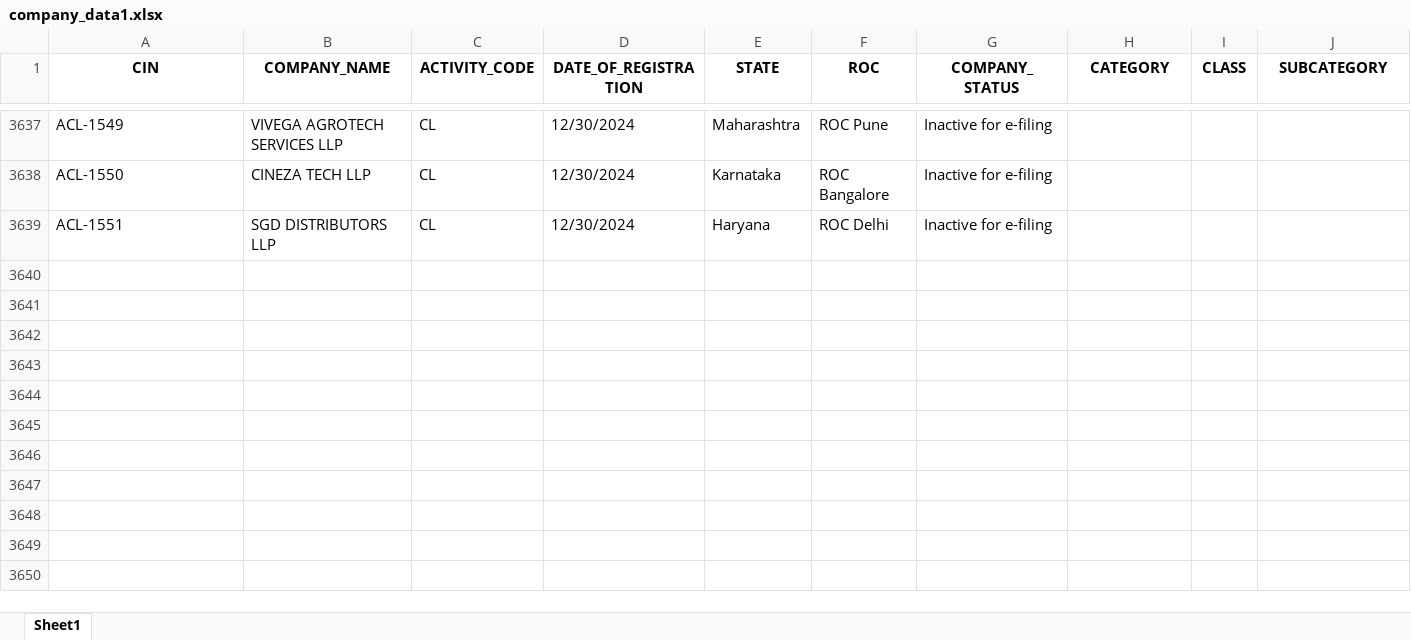
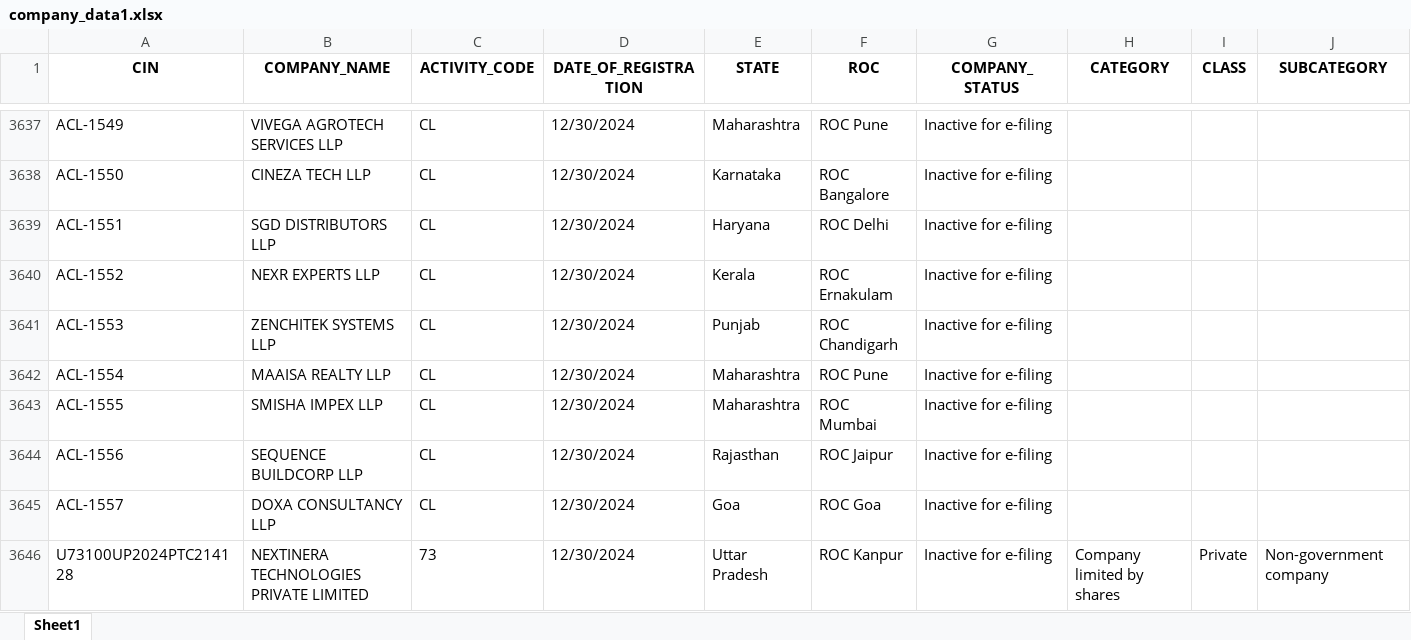
Before and after one commit to AbhinavChebrolu/99Papers-v2-singlerun, an Excel workbook: company_data1.xlsx, sheet Sheet1, drawn as a sheet; only a part is shown, gaps mark what is left out; values as stored, in another font and other column widths than the file's, no borders; rows hold the shown columns only; the diff covers the shown part only; the diff names each change by its address in the sheet, - before the commit and + after, or states it on an @@ line.

```diff
--- a/company_data1.xlsx (sheet Sheet1)
+++ b/company_data1.xlsx (sheet Sheet1)
+row 3640: ACL-1552 | NEXR EXPERTS LLP | CL | 12/30/2024 | Kerala | ROC Ernakulam | Inactive for e-filing
+row 3641: ACL-1553 | ZENCHITEK SYSTEMS LLP | CL | 12/30/2024 | Punjab | ROC Chandigarh | Inactive for e-filing
+row 3642: ACL-1554 | MAAISA REALTY LLP | CL | 12/30/2024 | Maharashtra | ROC Pune | Inactive for e-filing
+row 3643: ACL-1555 | SMISHA IMPEX LLP | CL | 12/30/2024 | Maharashtra | ROC Mumbai | Inactive for e-filing
+row 3644: ACL-1556 | SEQUENCE BUILDCORP LLP | CL | 12/30/2024 | Rajasthan | ROC Jaipur | Inactive for e-filing
+row 3645: ACL-1557 | DOXA CONSULTANCY LLP | CL | 12/30/2024 | Goa | ROC Goa | Inactive for e-filing
+row 3646: U73100UP2024PTC214128 | NEXTINERA TECHNOLOGIES PRIVATE LIMITED | 73 | 12/30/2024 | Uttar Pradesh | ROC Kanpur | Inactive for e-filing | Company limited by shares | Private | Non-government company
```
Also changed, not shown: 6 added rows and 11 edited cells elsewhere in this sheet, 3 other files.
